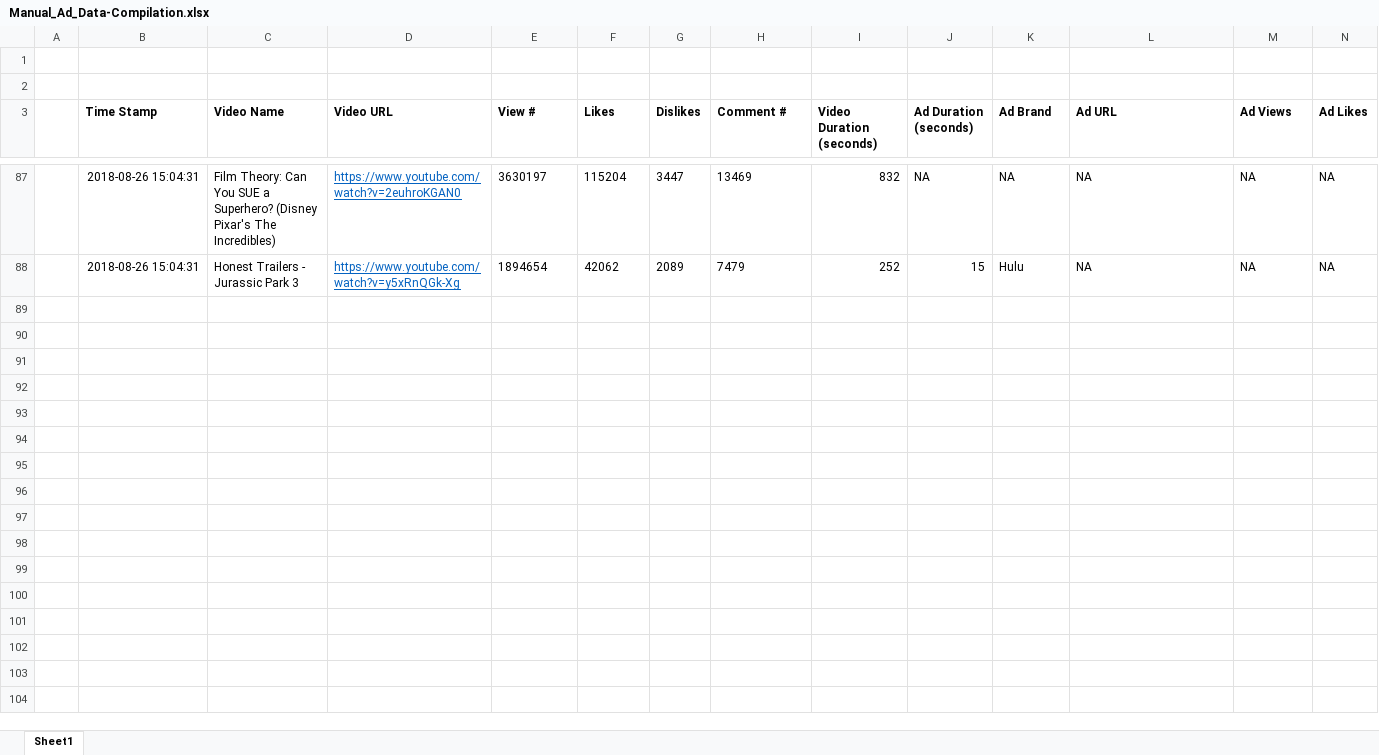
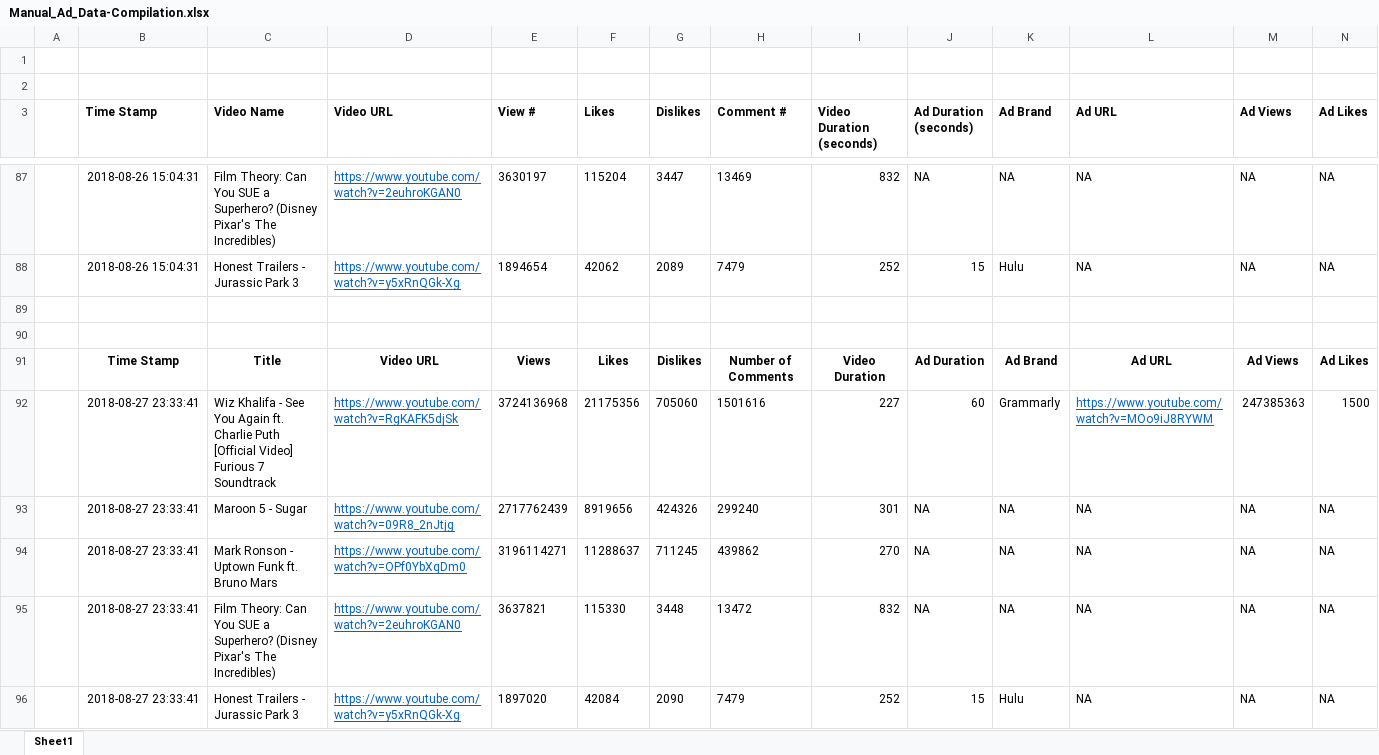
Before and after one commit to devashisdas0/YouTube_Research, an Excel workbook: Research/Manual_Ad_Data-Compilation.xlsx, sheet Sheet1, drawn as a sheet; only a part is shown, gaps mark what is left out; values as stored, in another font and other column widths than the file's, no borders; rows hold the shown columns only; the diff covers the shown part only; the diff names each change by its address in the sheet, - before the commit and + after, or states it on an @@ line.

Commit message:
Added data for 27th and 28th of August

```diff
--- a/Research/Manual_Ad_Data-Compilation.xlsx (sheet Sheet1)
+++ b/Research/Manual_Ad_Data-Compilation.xlsx (sheet Sheet1)
+row 89: (empty)
+row 90: (empty)
+row 91:  | Time Stamp | Title | Video URL | Views | Likes | Dislikes | Number of Comments | Video Duration | Ad Duration | Ad Brand | Ad URL | Ad Views | Ad Likes
+row 92:  | 2018-08-27 23:33:41 | Wiz Khalifa - See You Again ft. Charlie Puth [Official Video] Furious 7 Soundtrack | https://www.youtube.com/watch?v=RgKAFK5djSk | 3724136968 | 21175356 | 705060 | 1501616 | 227 | 60 | Grammarly | https://www.youtube.com/watch?v=MOo9iJ8RYWM | 247385363 | 1500
+row 93:  | 2018-08-27 23:33:41 | Maroon 5 - Sugar | https://www.youtube.com/watch?v=09R8_2nJtjg | 2717762439 | 8919656 | 424326 | 299240 | 301 | NA | NA | NA | NA | NA
+row 94:  | 2018-08-27 23:33:41 | Mark Ronson - Uptown Funk ft. Bruno Mars | https://www.youtube.com/watch?v=OPf0YbXqDm0 | 3196114271 | 11288637 | 711245 | 439862 | 270 | NA | NA | NA | NA | NA
+row 95:  | 2018-08-27 23:33:41 | Film Theory: Can You SUE a Superhero? (Disney Pixar's The Incredibles) | https://www.youtube.com/watch?v=2euhroKGAN0 | 3637821 | 115330 | 3448 | 13472 | 832 | NA | NA | NA | NA | NA
+row 96:  | 2018-08-27 23:33:41 | Honest Trailers - Jurassic Park 3 | https://www.youtube.com/watch?v=y5xRnQGk-Xg | 1897020 | 42084 | 2090 | 7479 | 252 | 15 | Hulu | NA | NA | NA
```
Also changed, not shown: 8 added rows and 35 edited cells elsewhere in this sheet, 3 other files.
